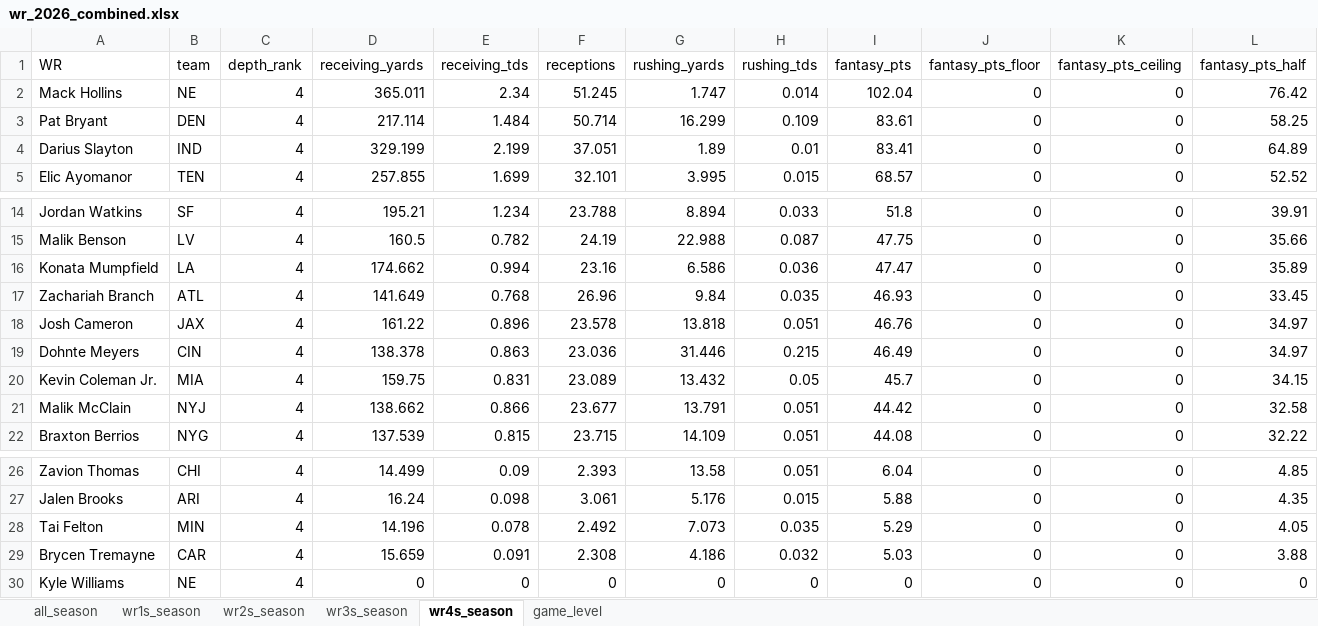
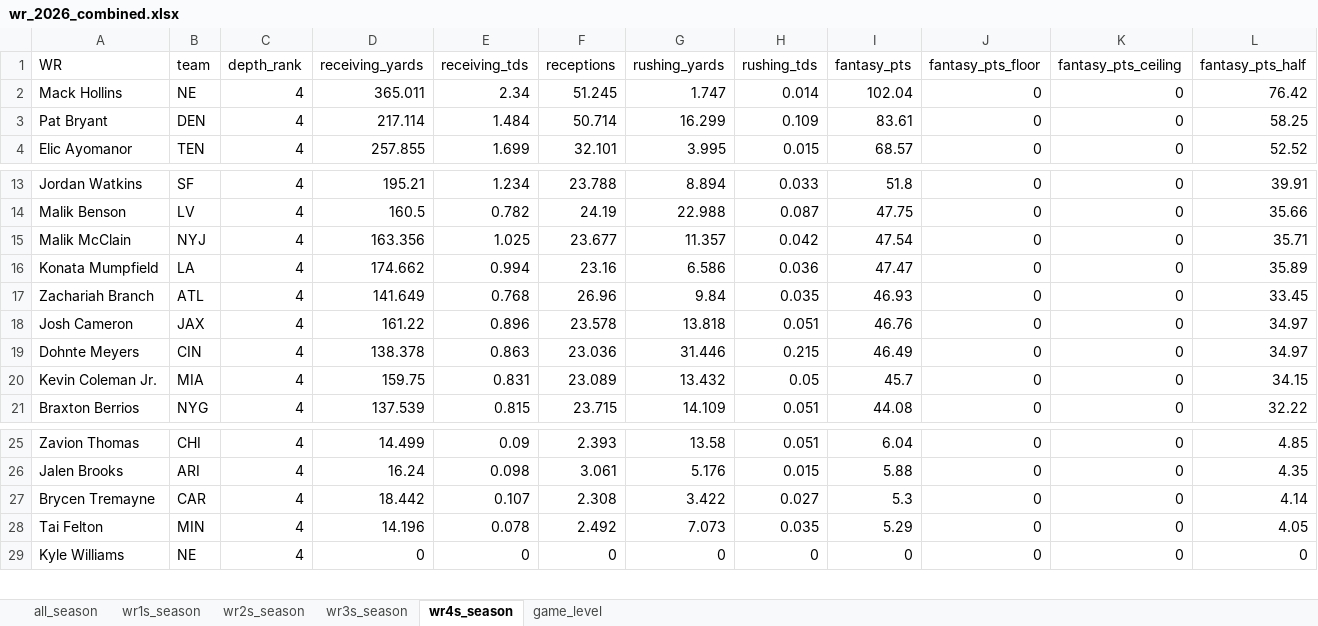
Before and after one commit to egomaniacsfantasy/lineup-lab, an Excel workbook: projections/wr_2026_combined.xlsx, sheet wr4s_season, drawn as a sheet; only a part is shown, gaps mark what is left out; values as stored, in another font and other column widths than the file's, no borders; removed rows and columns are numbered as before the commit, all else as after; rows hold the shown columns only; the diff names each change by its address in the sheet, - before the commit and + after, or states it on an @@ line.

```diff
--- a/projections/wr_2026_combined.xlsx (sheet wr4s_season)
+++ b/projections/wr_2026_combined.xlsx (sheet wr4s_season)
-row 4: Darius Slayton | IND | 4 | 329.199 | 2.199 | 37.051 | 1.89 | 0.01 | 83.41 | 0 | 0 | 64.89
+row 15: Malik McClain | NYJ | 4 | 163.356 | 1.025 | 23.677 | 11.357 | 0.042 | 47.54 | 0 | 0 | 35.71
-row 21: Malik McClain | NYJ | 4 | 138.662 | 0.866 | 23.677 | 13.791 | 0.051 | 44.42 | 0 | 0 | 32.58
+row 27: Brycen Tremayne | CAR | 4 | 18.442 | 0.107 | 2.308 | 3.422 | 0.027 | 5.3 | 0 | 0 | 4.14
-row 29: Brycen Tremayne | CAR | 4 | 15.659 | 0.091 | 2.308 | 4.186 | 0.032 | 5.03 | 0 | 0 | 3.88
```
Also changed, not shown: sheet game_level, sheet all_season, sheet wr3s_season, sheet wr2s_season, sheet wr1s_season.
